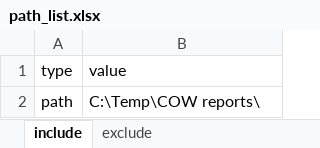
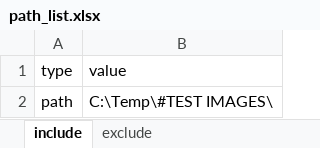
Before and after one commit to funkimunky/ImageResizeModule, an Excel workbook: files/path_list.xlsx, sheet include, drawn as a sheet; values as stored, in another font and other column widths than the file's, no borders; the diff names each change by its address in the sheet, - before the commit and + after, or states it on an @@ line.

Commit message:
Change imgeprocess folder list

```diff
--- a/files/path_list.xlsx (sheet include)
+++ b/files/path_list.xlsx (sheet include)
-B2 (value): C:\Temp\COW reports\
+B2 (value): C:\Temp\#TEST IMAGES\
```
